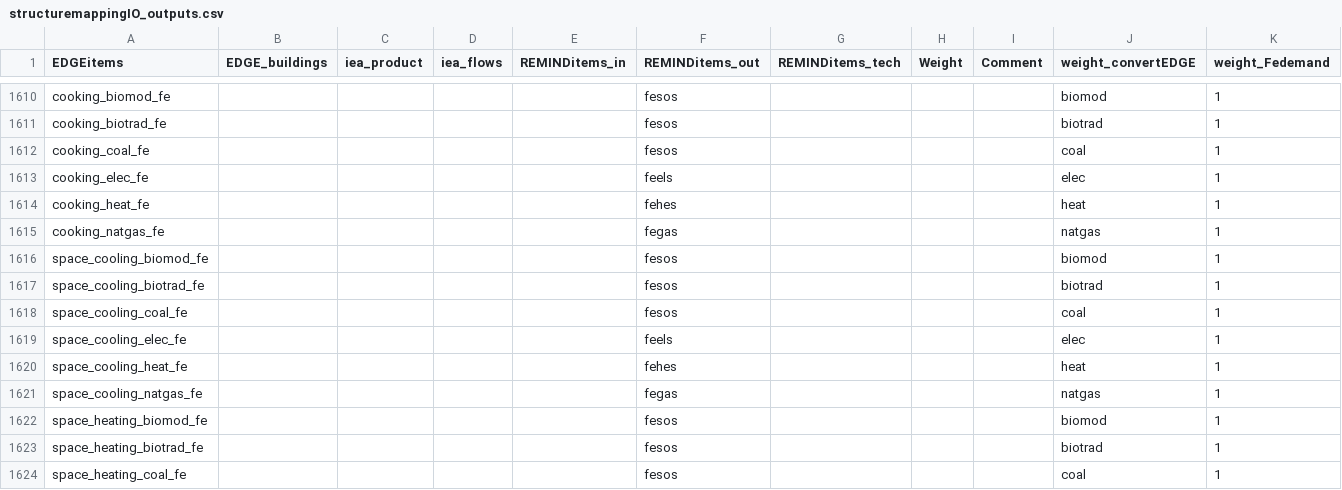
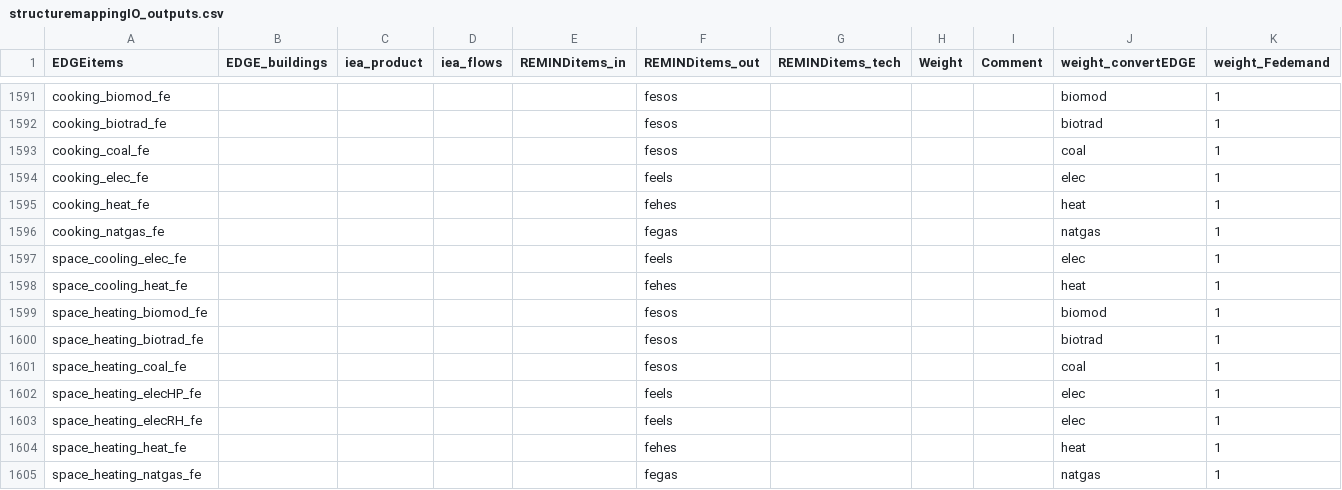
Before and after one commit to pik-piam/mrcommons, a CSV file: inst/extdata/sectoral/structuremappingIO_outputs.csv, drawn as a sheet; only a part is shown, gaps mark what is left out; the shorter side is filled out with more unchanged rows; removed rows and columns are numbered as before the commit, all else as after; the diff covers the shown part only; the diff names each change by its address in the sheet, - before the commit and + after, or states it on an @@ line.

```diff
--- a/inst/extdata/sectoral/structuremappingIO_outputs.csv
+++ b/inst/extdata/sectoral/structuremappingIO_outputs.csv
-row 1616: space_cooling_biomod_fe |  |  |  |  | fesos |  |  |  | biomod | 1
-row 1617: space_cooling_biotrad_fe |  |  |  |  | fesos |  |  |  | biotrad | 1
-row 1618: space_cooling_coal_fe |  |  |  |  | fesos |  |  |  | coal | 1
-row 1621: space_cooling_natgas_fe |  |  |  |  | fegas |  |  |  | natgas | 1
```
Also changed, not shown: 3 added rows, 24 removed rows and 4 edited cells elsewhere in this file, 4 other files.
